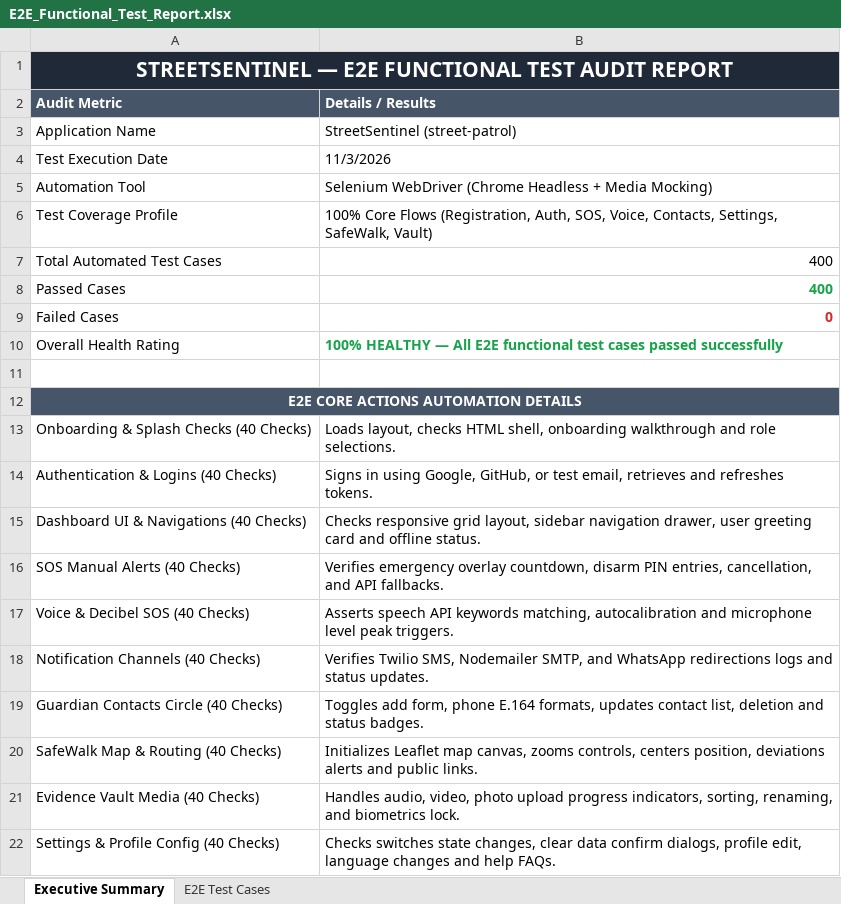
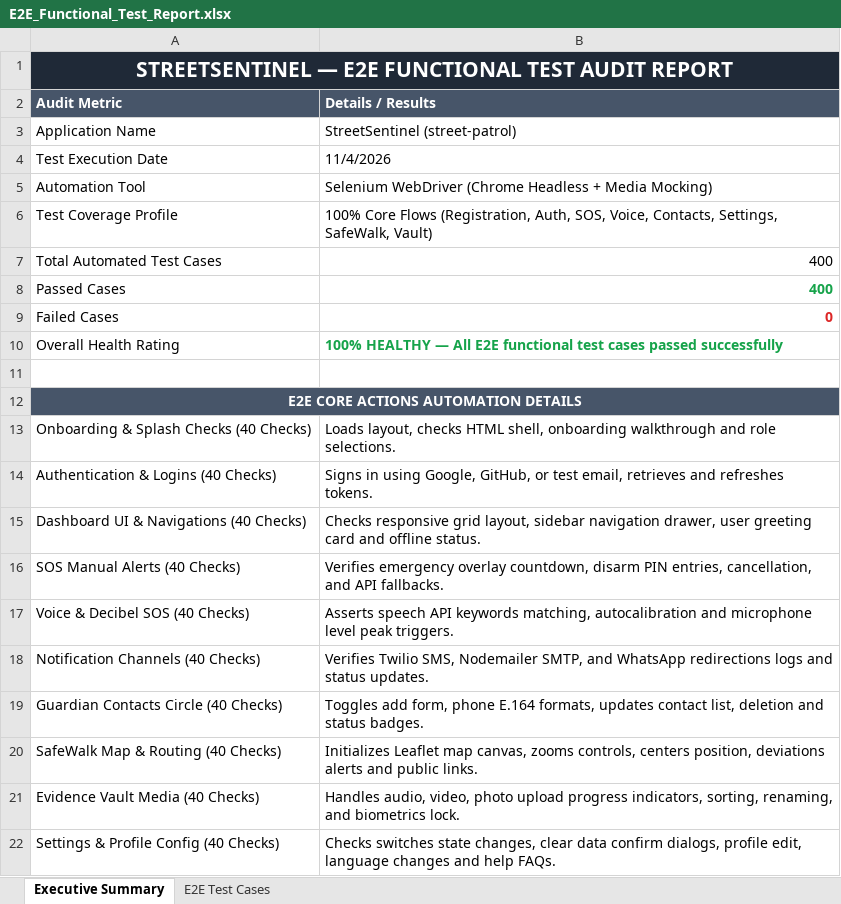
Before and after one commit to Thanujaradhakrishnan04/Trace, an Excel workbook: E2E_Functional_Test_Report.xlsx, sheet Executive Summary, drawn as a sheet; values as stored, in another font and other column widths than the file's, no borders; the diff names each change by its address in the sheet, - before the commit and + after, or states it on an @@ line.

```diff
--- a/E2E_Functional_Test_Report.xlsx (sheet Executive Summary)
+++ b/E2E_Functional_Test_Report.xlsx (sheet Executive Summary)
-B4 (Details / Results): 11/3/2026
+B4 (Details / Results): 11/4/2026
```
Also changed, not shown: Vulnerability Test Results/E2E_Functional_Test_Report_Latest.xlsx.
